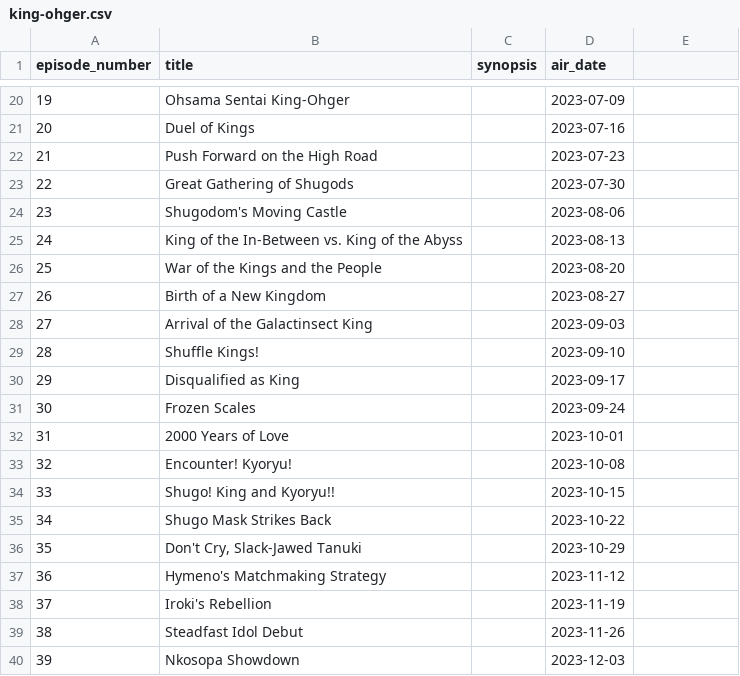
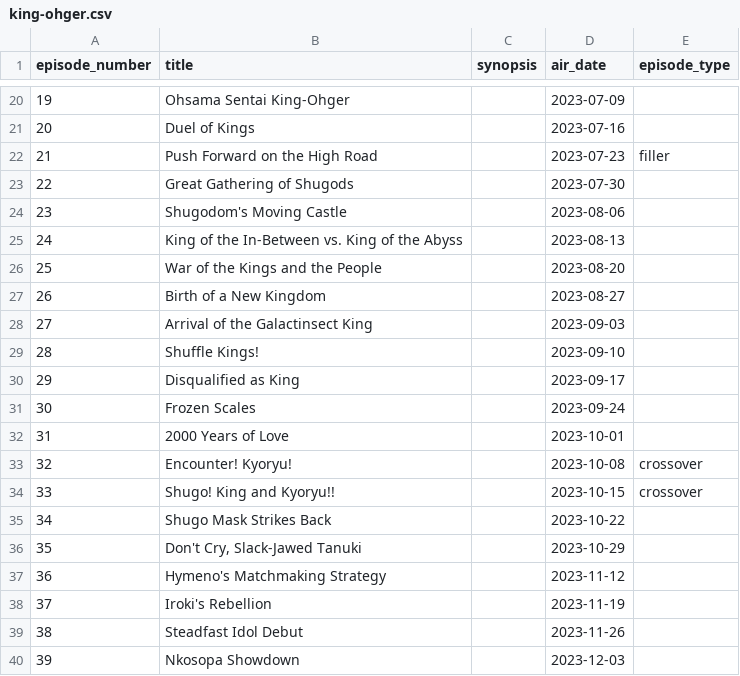
Before and after one commit to martin9908/tokudex, a CSV file: data/episodes/king-ohger.csv, drawn as a sheet; only a part is shown, gaps mark what is left out; the diff names each change by its address in the sheet, - before the commit and + after, or states it on an @@ line.

```diff
--- a/data/episodes/king-ohger.csv
+++ b/data/episodes/king-ohger.csv
-E1: (empty)
+E1: episode_type
-E22 (episode_type): (empty)
+E22 (episode_type): filler
-E33:E34 (episode_type): (empty)
+E33:E34 (episode_type): crossover
```
Also changed, not shown: data/episodes/boonboomger.csv, data/episodes/go-busters.csv, 36 other files.
